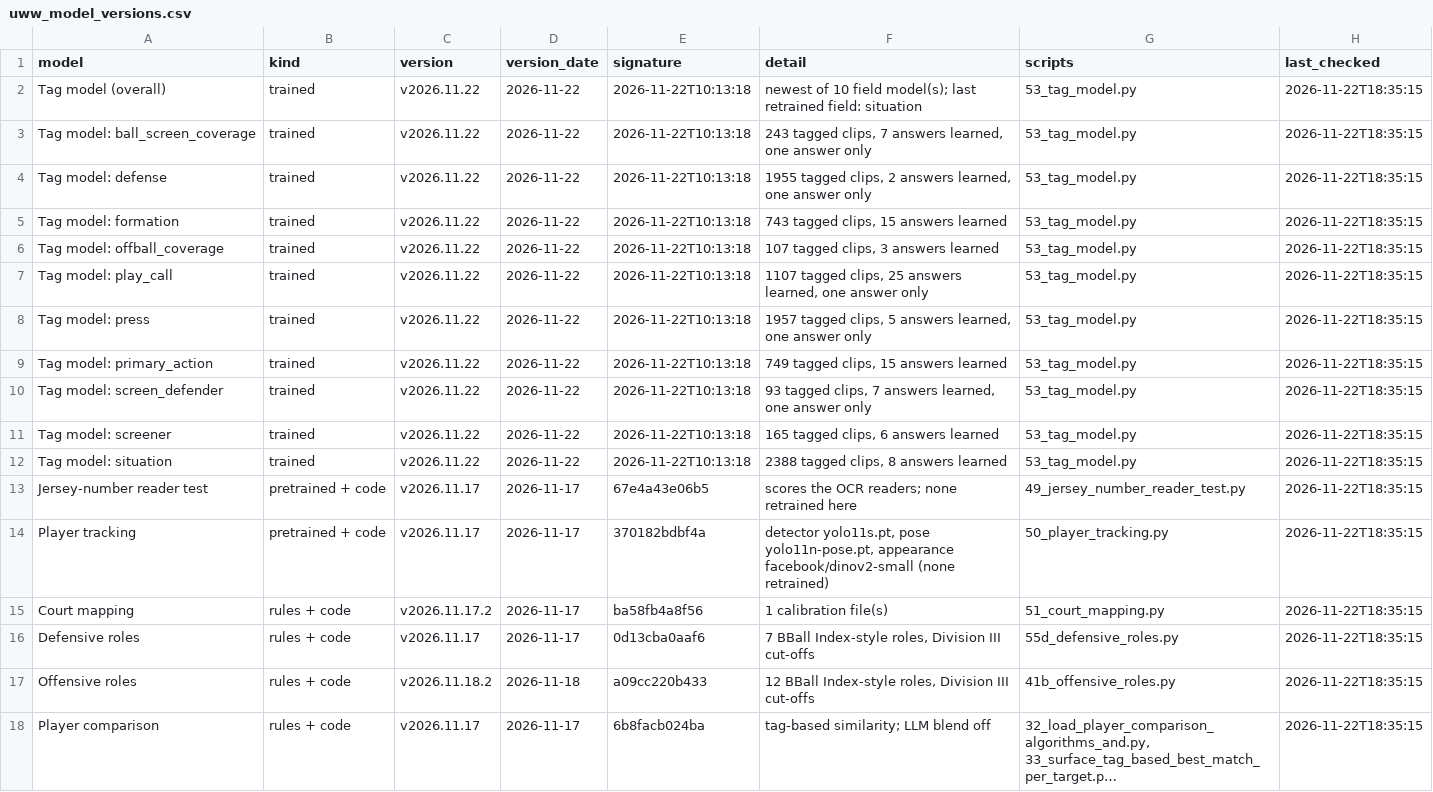
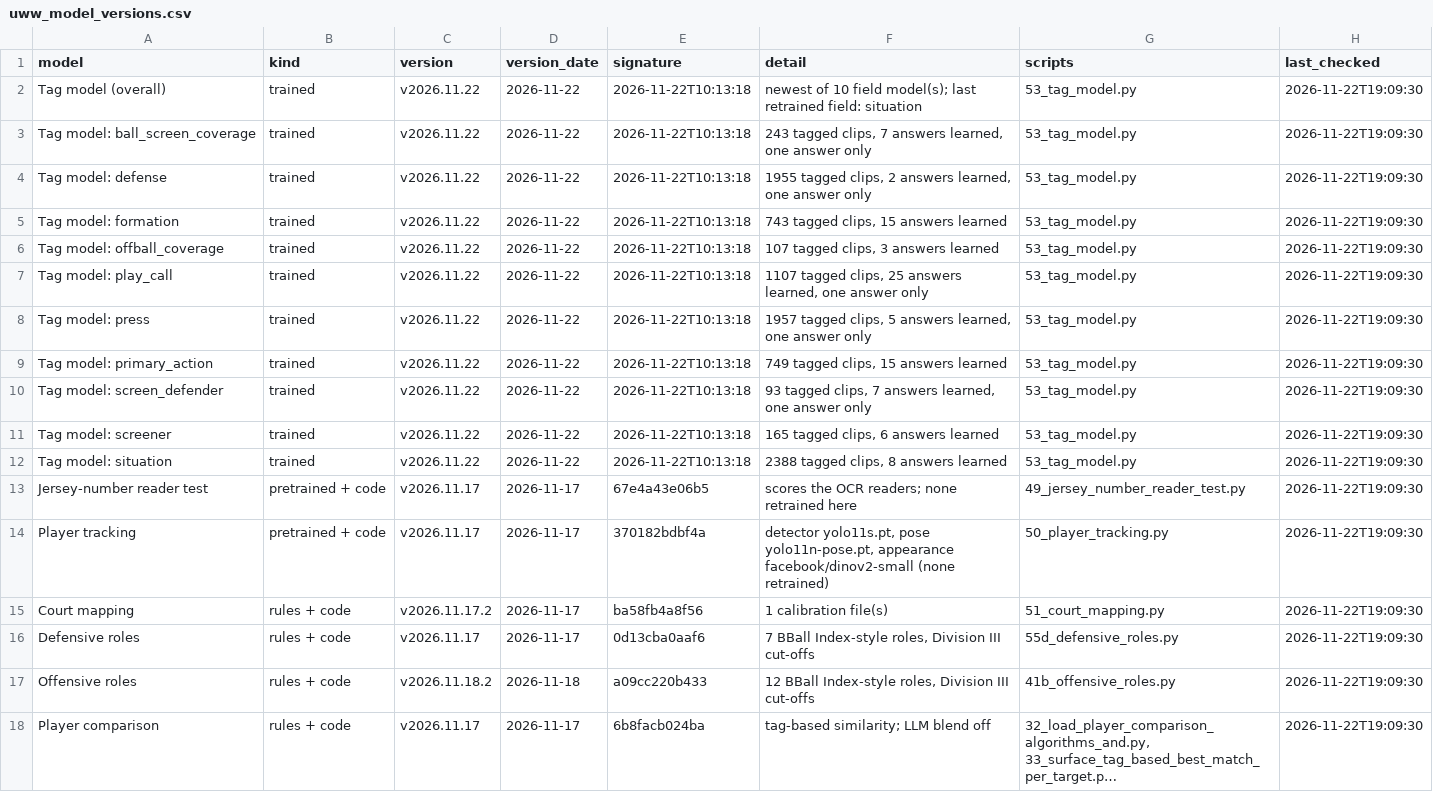
Before and after one commit to fritschcm272/uwwmensbball, a CSV file: data/uww_model_versions.csv, drawn as a sheet; long unchanged cells end in …; the diff names each change by its address in the sheet, - before the commit and + after, or states it on an @@ line.

Commit message:
brief: app data (5 file(s)) -- 2026-11-22 19:09

```diff
--- a/data/uww_model_versions.csv
+++ b/data/uww_model_versions.csv
-H2:H18 (last_checked): 2026-11-22T18:35:15
+H2:H18 (last_checked): 2026-11-22T19:09:30
```
Also changed, not shown: data/uww_opponent_web_rosters.csv, data/uww_player_profiles.csv, 2 other files.
